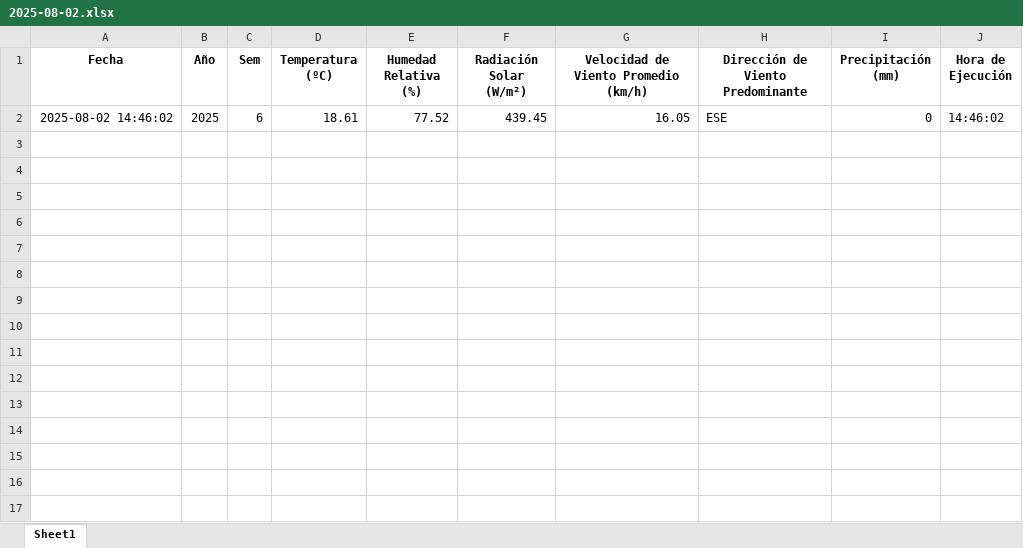
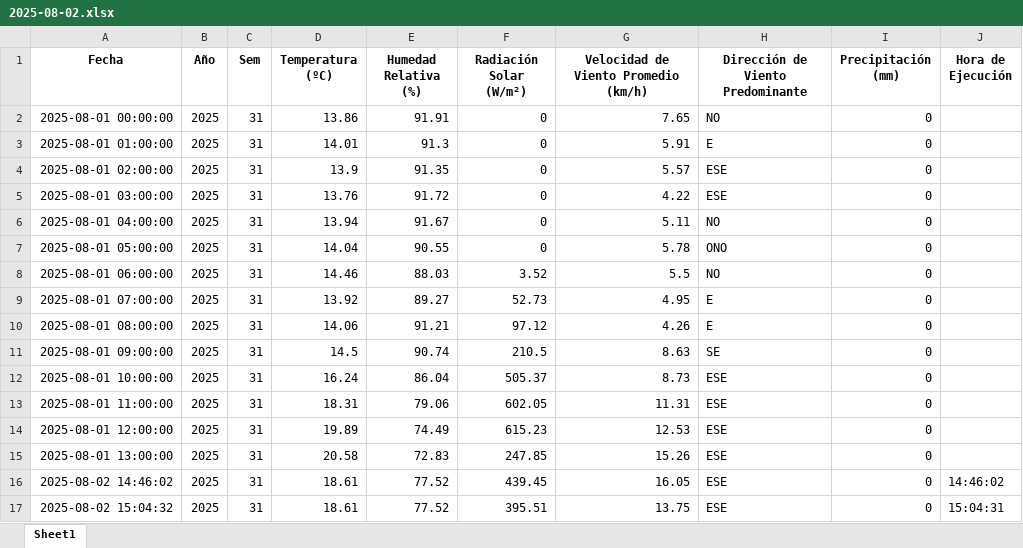
Before and after one commit to 02051994/mi-app-humedad, an Excel workbook: datos_dropcontrol/2025-08-02.xlsx, sheet Sheet1, drawn as a sheet; values as stored, in another font and other column widths than the file's, no borders; addresses are those after the commit; the diff names each change by its address in the sheet, - before the commit and + after, or states it on an @@ line.

```diff
--- a/datos_dropcontrol/2025-08-02.xlsx (sheet Sheet1)
+++ b/datos_dropcontrol/2025-08-02.xlsx (sheet Sheet1)
+row 2: 2025-08-01 00:00:00 | 2025 | 31 | 13.86 | 91.91 | 0 | 7.65 | NO | 0
+row 3: 2025-08-01 01:00:00 | 2025 | 31 | 14.01 | 91.3 | 0 | 5.91 | E | 0
+row 4: 2025-08-01 02:00:00 | 2025 | 31 | 13.9 | 91.35 | 0 | 5.57 | ESE | 0
+row 5: 2025-08-01 03:00:00 | 2025 | 31 | 13.76 | 91.72 | 0 | 4.22 | ESE | 0
+row 6: 2025-08-01 04:00:00 | 2025 | 31 | 13.94 | 91.67 | 0 | 5.11 | NO | 0
+row 7: 2025-08-01 05:00:00 | 2025 | 31 | 14.04 | 90.55 | 0 | 5.78 | ONO | 0
+row 8: 2025-08-01 06:00:00 | 2025 | 31 | 14.46 | 88.03 | 3.52 | 5.5 | NO | 0
+row 9: 2025-08-01 07:00:00 | 2025 | 31 | 13.92 | 89.27 | 52.73 | 4.95 | E | 0
+row 10: 2025-08-01 08:00:00 | 2025 | 31 | 14.06 | 91.21 | 97.12 | 4.26 | E | 0
+row 11: 2025-08-01 09:00:00 | 2025 | 31 | 14.5 | 90.74 | 210.5 | 8.63 | SE | 0
+row 12: 2025-08-01 10:00:00 | 2025 | 31 | 16.24 | 86.04 | 505.37 | 8.73 | ESE | 0
+row 13: 2025-08-01 11:00:00 | 2025 | 31 | 18.31 | 79.06 | 602.05 | 11.31 | ESE | 0
+row 14: 2025-08-01 12:00:00 | 2025 | 31 | 19.89 | 74.49 | 615.23 | 12.53 | ESE | 0
+row 15: 2025-08-01 13:00:00 | 2025 | 31 | 20.58 | 72.83 | 247.85 | 15.26 | ESE | 0
-C16 (Sem): 6
+C16 (Sem): 31
+row 17: 2025-08-02 15:04:32 | 2025 | 31 | 18.61 | 77.52 | 395.51 | 13.75 | ESE | 0 | 15:04:31
```
Also changed, not shown: datos_dropcontrol/2025-07-30.xlsx, datos_dropcontrol/2025-07-31.xlsx, 2 other files.
